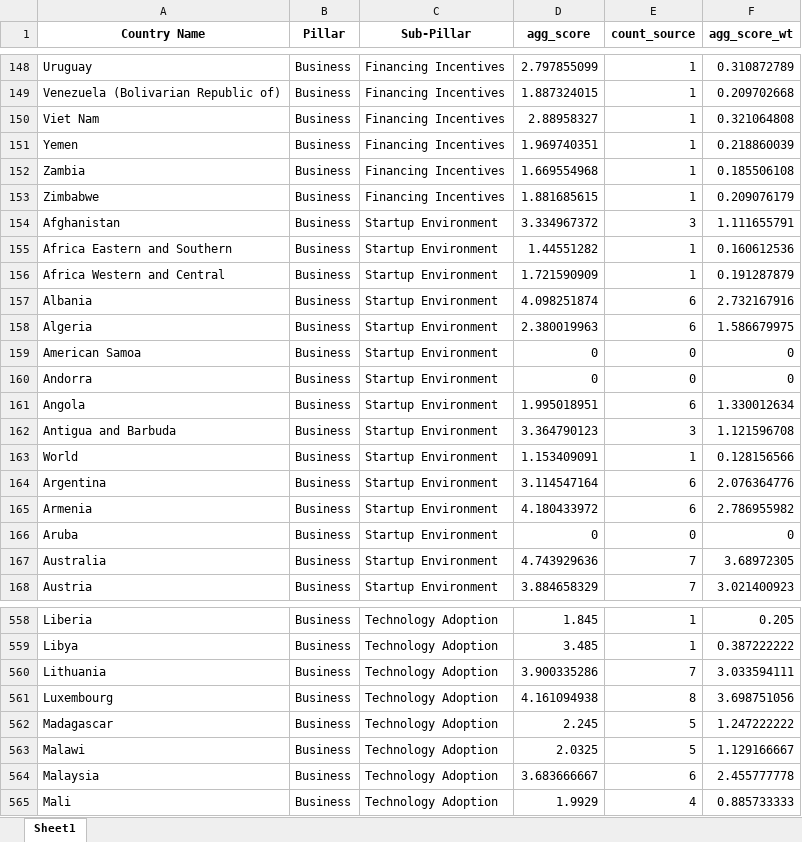
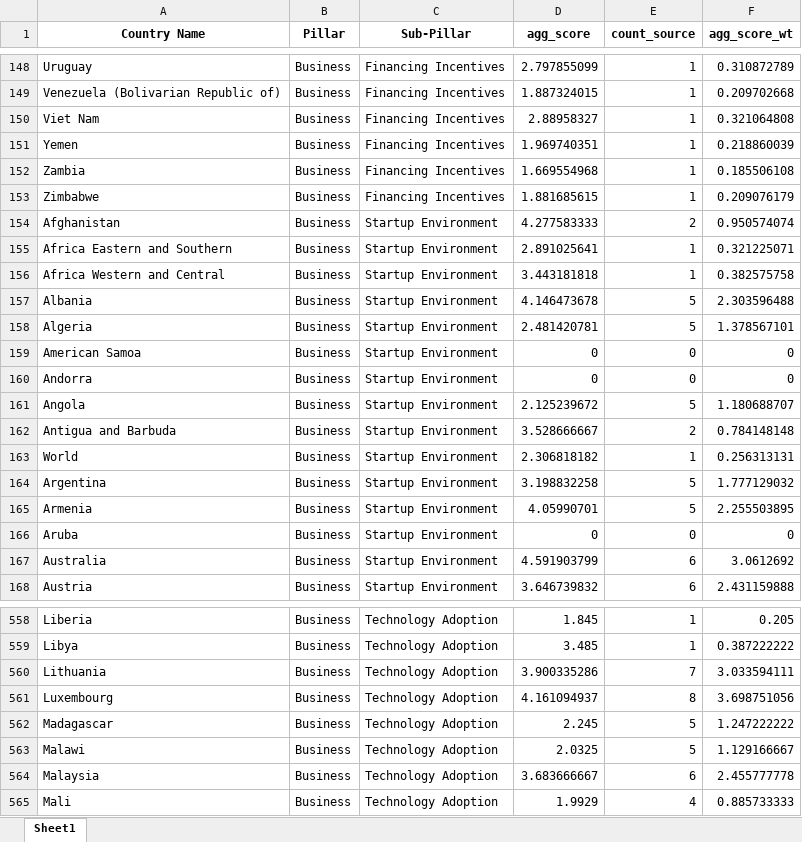
Before and after one commit to undp/digital-development-compass, an Excel workbook: score/country_scores/All.xlsx, sheet Sheet1, drawn as a sheet; only a part is shown, gaps mark what is left out; values as stored, in another font and other column widths than the file's, no borders; the diff covers the shown part only; the diff names each change by its address in the sheet, - before the commit and + after, or states it on an @@ line.

```diff
--- a/score/country_scores/All.xlsx (sheet Sheet1)
+++ b/score/country_scores/All.xlsx (sheet Sheet1)
-D154 (agg_score): 3.334967372
+D154 (agg_score): 4.277583333
-E154 (count_source): 3
+E154 (count_source): 2
-F154 (agg_score_wt): 1.111655791
+F154 (agg_score_wt): 0.950574074
-D155 (agg_score): 1.44551282
+D155 (agg_score): 2.891025641
-F155 (agg_score_wt): 0.160612536
+F155 (agg_score_wt): 0.321225071
-D156 (agg_score): 1.721590909
+D156 (agg_score): 3.443181818
-F156 (agg_score_wt): 0.191287879
+F156 (agg_score_wt): 0.382575758
-D157 (agg_score): 4.098251874
+D157 (agg_score): 4.146473678
-E157:E158 (count_source): 6
+E157:E158 (count_source): 5
-F157 (agg_score_wt): 2.732167916
+F157 (agg_score_wt): 2.303596488
-D158 (agg_score): 2.380019963
+D158 (agg_score): 2.481420781
-F158 (agg_score_wt): 1.586679975
+F158 (agg_score_wt): 1.378567101
-D161 (agg_score): 1.995018951
+D161 (agg_score): 2.125239672
-E161 (count_source): 6
+E161 (count_source): 5
-F161 (agg_score_wt): 1.330012634
+F161 (agg_score_wt): 1.180688707
-D162 (agg_score): 3.364790123
+D162 (agg_score): 3.528666667
-E162 (count_source): 3
+E162 (count_source): 2
-F162 (agg_score_wt): 1.121596708
+F162 (agg_score_wt): 0.784148148
-D163 (agg_score): 1.153409091
+D163 (agg_score): 2.306818182
-F163 (agg_score_wt): 0.128156566
+F163 (agg_score_wt): 0.256313131
-D164 (agg_score): 3.114547164
+D164 (agg_score): 3.198832258
-E164:E165 (count_source): 6
+E164:E165 (count_source): 5
-F164 (agg_score_wt): 2.076364776
+F164 (agg_score_wt): 1.777129032
-D165 (agg_score): 4.180433972
+D165 (agg_score): 4.05990701
-F165 (agg_score_wt): 2.786955982
+F165 (agg_score_wt): 2.255503895
-D167 (agg_score): 4.743929636
+D167 (agg_score): 4.591903799
-E167:E168 (count_source): 7
+E167:E168 (count_source): 6
-F167 (agg_score_wt): 3.68972305
+F167 (agg_score_wt): 3.0612692
-D168 (agg_score): 3.884658329
+D168 (agg_score): 3.646739832
-F168 (agg_score_wt): 3.021400923
+F168 (agg_score_wt): 2.431159888
-D561 (agg_score): 4.161094938
+D561 (agg_score): 4.161094937
```
Also changed, not shown: 36 removed rows and 1014 edited cells elsewhere in this sheet, score/country_scores/All_Indicator.xlsx, 15 other files.
